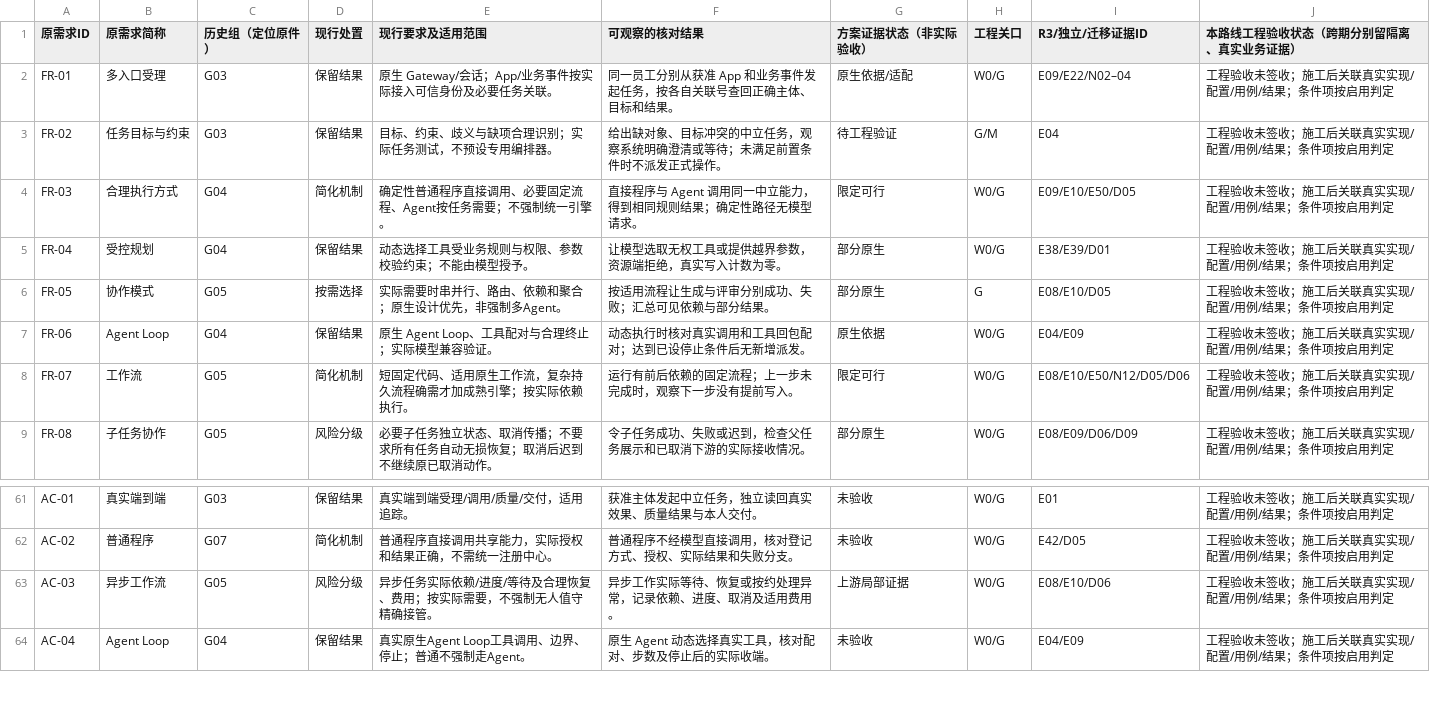
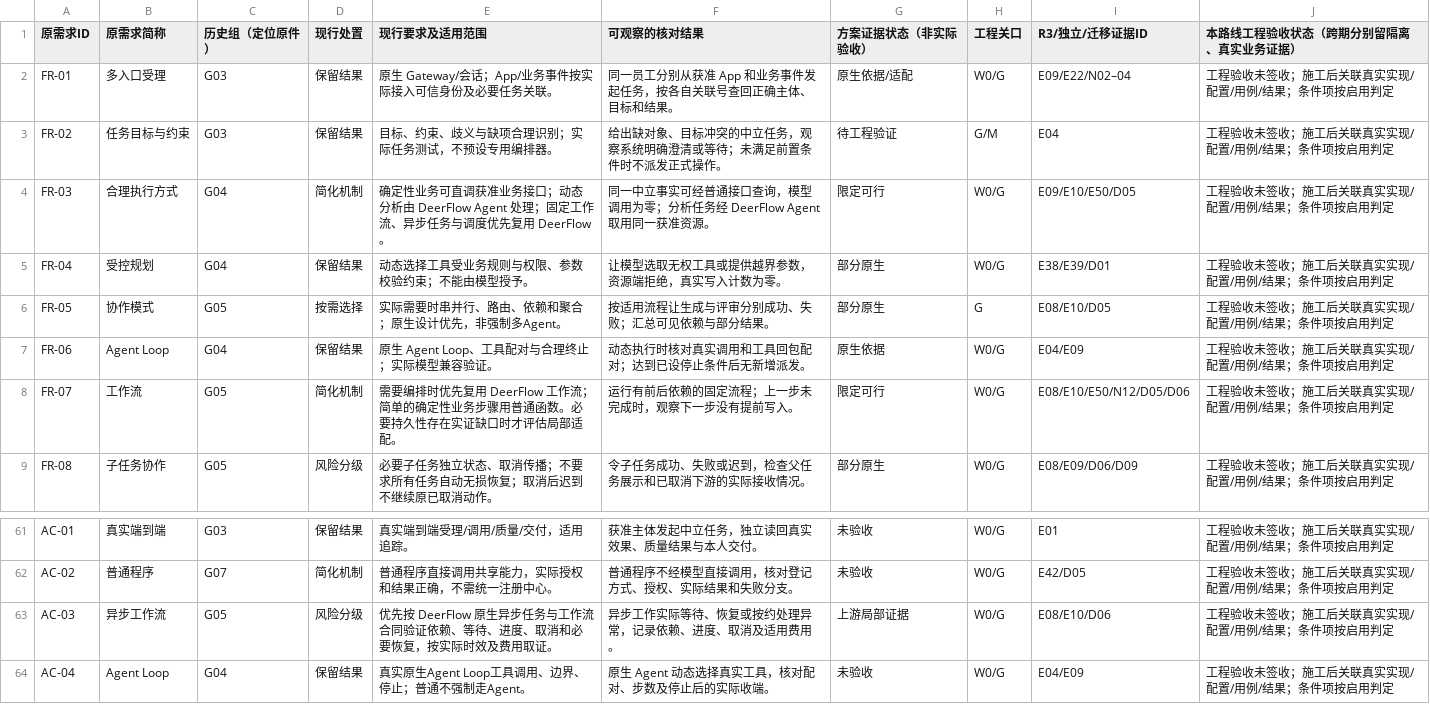
Before and after one commit to zhuquanwei111/mingjing---agent, a CSV file: docs/requirements/final-architecture-mapping.csv, drawn as a sheet; only a part is shown, gaps mark what is left out.

```diff
--- a/docs/requirements/final-architecture-mapping.csv
+++ b/docs/requirements/final-architecture-mapping.csv
@@ -3,3 +3,3 @@ FR-01,多入口受理,G03,保留结果,原生 Gateway/会话；App/业务事件
 FR-02,任务目标与约束,G03,保留结果,目标、约束、歧义与缺项合理识别；实际任务测试，不预设专用编排器。,给出缺对象、目标冲突的中立任务，观察系统明确澄清或等待；未满足前置条件时不派发正式操作。,待工程验证,G/M,E04,工程验收未签收；施工后关联真实实现/配置/用例/结果；条件项按启用判定
-FR-03,合理执行方式,G04,简化机制,确定性普通程序直接调用、必要固定流程、Agent按任务需要；不强制统一引擎。,直接程序与 Agent 调用同一中立能力，得到相同规则结果；确定性路径无模型请求。,限定可行,W0/G,E09/E10/E50/D05,工程验收未签收；施工后关联真实实现/配置/用例/结果；条件项按启用判定
+FR-03,合理执行方式,G04,简化机制,确定性业务可直调获准业务接口；动态分析由 DeerFlow Agent 处理；固定工作流、异步任务与调度优先复用 DeerFlow。,同一中立事实可经普通接口查询，模型调用为零；分析任务经 DeerFlow Agent 取用同一获准资源。,限定可行,W0/G,E09/E10/E50/D05,工程验收未签收；施工后关联真实实现/配置/用例/结果；条件项按启用判定
 FR-04,受控规划,G04,保留结果,动态选择工具受业务规则与权限、参数校验约束；不能由模型授予。,让模型选取无权工具或提供越界参数，资源端拒绝，真实写入计数为零。,部分原生,W0/G,E38/E39/D01,工程验收未签收；施工后关联真实实现/配置/用例/结果；条件项按启用判定
@@ -7,3 +7,3 @@ FR-05,协作模式,G05,按需选择,实际需要时串并行、路由、依赖
 FR-06,Agent Loop,G04,保留结果,原生 Agent Loop、工具配对与合理终止；实际模型兼容验证。,动态执行时核对真实调用和工具回包配对；达到已设停止条件后无新增派发。,原生依据,W0/G,E04/E09,工程验收未签收；施工后关联真实实现/配置/用例/结果；条件项按启用判定
-FR-07,工作流,G05,简化机制,短固定代码、适用原生工作流，复杂持久流程确需才加成熟引擎；按实际依赖执行。,运行有前后依赖的固定流程；上一步未完成时，观察下一步没有提前写入。,限定可行,W0/G,E08/E10/E50/N12/D05/D06,工程验收未签收；施工后关联真实实现/配置/用例/结果；条件项按启用判定
+FR-07,工作流,G05,简化机制,需要编排时优先复用 DeerFlow 工作流；简单的确定性业务步骤用普通函数。必要持久性存在实证缺口时才评估局部适配。,运行有前后依赖的固定流程；上一步未完成时，观察下一步没有提前写入。,限定可行,W0/G,E08/E10/E50/N12/D05/D06,工程验收未签收；施工后关联真实实现/配置/用例/结果；条件项按启用判定
 FR-08,子任务协作,G05,风险分级,必要子任务独立状态、取消传播；不要求所有任务自动无损恢复；取消后迟到不继续原已取消动作。,令子任务成功、失败或迟到，检查父任务展示和已取消下游的实际接收情况。,部分原生,W0/G,E08/E09/D06/D09,工程验收未签收；施工后关联真实实现/配置/用例/结果；条件项按启用判定
@@ -62,3 +62,3 @@ AC-01,真实端到端,G03,保留结果,真实端到端受理/调用/质量/交
 AC-02,普通程序,G07,简化机制,普通程序直接调用共享能力，实际授权和结果正确，不需统一注册中心。,普通程序不经模型直接调用，核对登记方式、授权、实际结果和失败分支。,未验收,W0/G,E42/D05,工程验收未签收；施工后关联真实实现/配置/用例/结果；条件项按启用判定
-AC-03,异步工作流,G05,风险分级,异步任务实际依赖/进度/等待及合理恢复、费用；按实际需要，不强制无人值守精确接管。,异步工作实际等待、恢复或按约处理异常，记录依赖、进度、取消及适用费用。,上游局部证据,W0/G,E08/E10/D06,工程验收未签收；施工后关联真实实现/配置/用例/结果；条件项按启用判定
+AC-03,异步工作流,G05,风险分级,优先按 DeerFlow 原生异步任务与工作流合同验证依赖、等待、进度、取消和必要恢复，按实际时效及费用取证。,异步工作实际等待、恢复或按约处理异常，记录依赖、进度、取消及适用费用。,上游局部证据,W0/G,E08/E10/D06,工程验收未签收；施工后关联真实实现/配置/用例/结果；条件项按启用判定
 AC-04,Agent Loop,G04,保留结果,真实原生Agent Loop工具调用、边界、停止；普通不强制走Agent。,原生 Agent 动态选择真实工具，核对配对、步数及停止后的实际收端。,未验收,W0/G,E04/E09,工程验收未签收；施工后关联真实实现/配置/用例/结果；条件项按启用判定
```
Also changed, not shown: docs/designs/architecture-final/reuse.csv, docs/designs/architecture-final/technology.csv, 11 other files.
